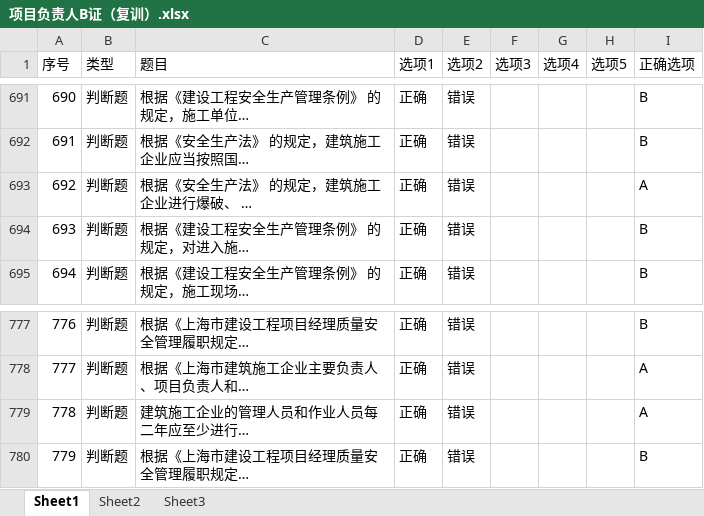
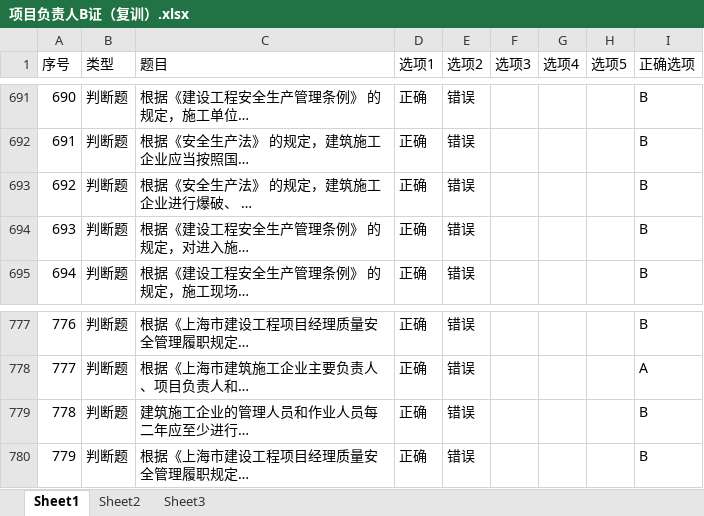
Before and after one commit to OldHanson/sh-b-license-exam, an Excel workbook: 项目负责人B证（复训）.xlsx, sheet Sheet1, drawn as a sheet; only a part is shown, gaps mark what is left out; long unchanged cells end in …; values as stored, in another font and other column widths than the file's, no cell formats; charts and pictures and conditional formats not drawn; the diff covers the shown part only; the diff names each change by its address in the sheet, - before the commit and + after, or states it on an @@ line.

```diff
--- a/项目负责人B证（复训）.xlsx (sheet Sheet1)
+++ b/项目负责人B证（复训）.xlsx (sheet Sheet1)
-I693 (正确选项): A
+I693 (正确选项): B
-I779 (正确选项): A
+I779 (正确选项): B
```
Also changed, not shown: 12 edited cells elsewhere in this sheet, cell formats, charts or pictures, 6 other files.
